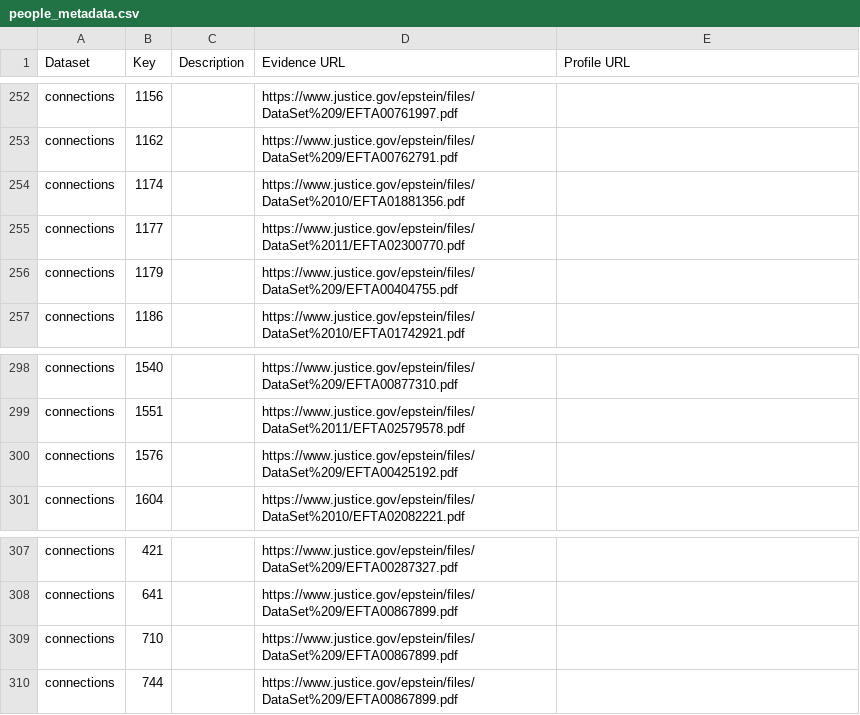
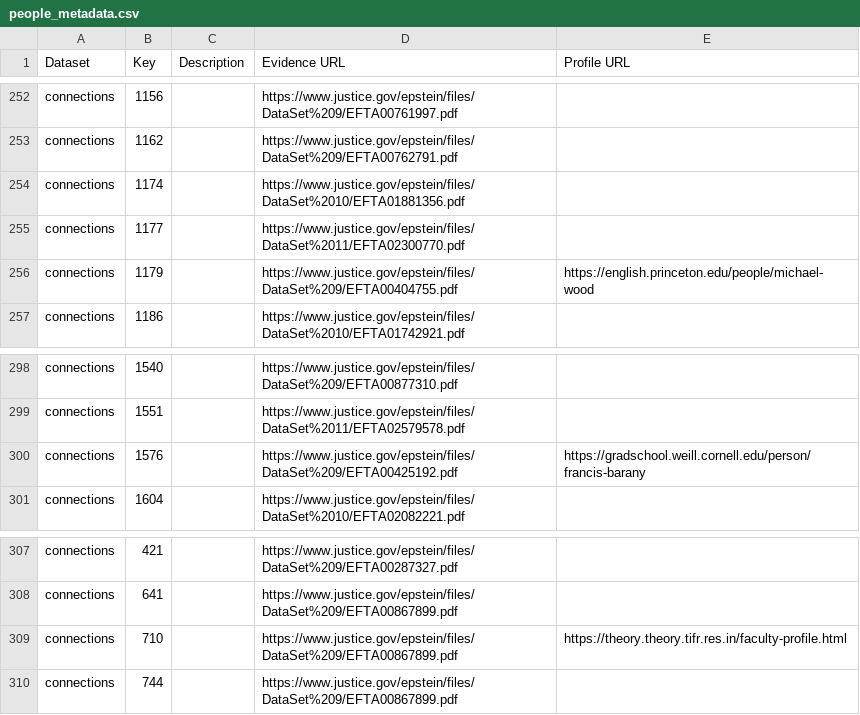
Before and after one commit to Ringy-Bell/Epstein_Universities, a CSV file: data/people_metadata.csv, drawn as a sheet; only a part is shown, gaps mark what is left out; the diff covers the shown part only.

```diff
--- a/data/people_metadata.csv
+++ b/data/people_metadata.csv
@@ -255,3 +255,3 @@ connections,1174,,https://www.justice.gov/epstein/files/DataSet%2010/EFTA0188135
 connections,1177,,https://www.justice.gov/epstein/files/DataSet%2011/EFTA02300770.pdf,
-connections,1179,,https://www.justice.gov/epstein/files/DataSet%209/EFTA00404755.pdf,
+connections,1179,,https://www.justice.gov/epstein/files/DataSet%209/EFTA00404755.pdf,https://english.princeton.edu/people/michael-wood
 connections,1186,,https://www.justice.gov/epstein/files/DataSet%2010/EFTA01742921.pdf,
@@ -299,3 +299,3 @@ connections,1540,,https://www.justice.gov/epstein/files/DataSet%209/EFTA00877310
 connections,1551,,https://www.justice.gov/epstein/files/DataSet%2011/EFTA02579578.pdf,
-connections,1576,,https://www.justice.gov/epstein/files/DataSet%209/EFTA00425192.pdf,
+connections,1576,,https://www.justice.gov/epstein/files/DataSet%209/EFTA00425192.pdf,https://gradschool.weill.cornell.edu/person/francis-barany
 connections,1604,,https://www.justice.gov/epstein/files/DataSet%2010/EFTA02082221.pdf,
@@ -308,3 +308,3 @@ connections,421,,https://www.justice.gov/epstein/files/DataSet%209/EFTA00287327.
 connections,641,,https://www.justice.gov/epstein/files/DataSet%209/EFTA00867899.pdf,
-connections,710,,https://www.justice.gov/epstein/files/DataSet%209/EFTA00867899.pdf,
+connections,710,,https://www.justice.gov/epstein/files/DataSet%209/EFTA00867899.pdf,https://theory.theory.tifr.res.in/faculty-profile.html
 connections,744,,https://www.justice.gov/epstein/files/DataSet%209/EFTA00867899.pdf,
```
Also changed, not shown: 10 edited cells elsewhere in this file.
